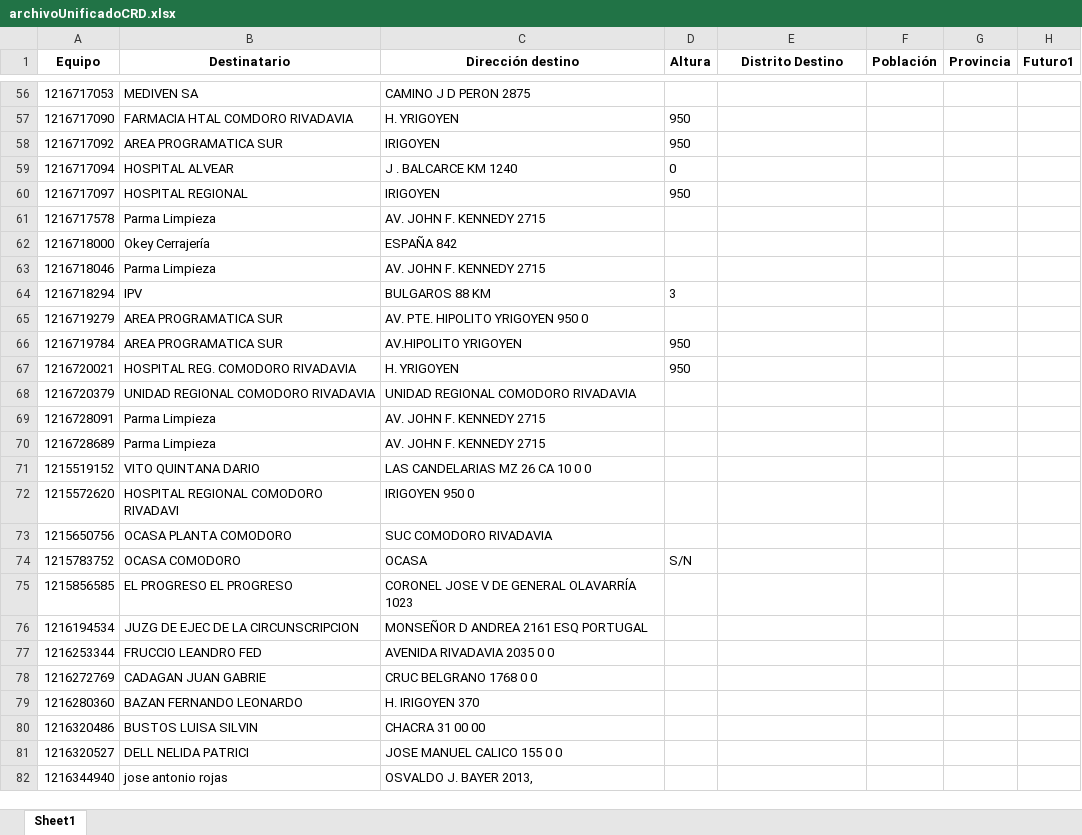
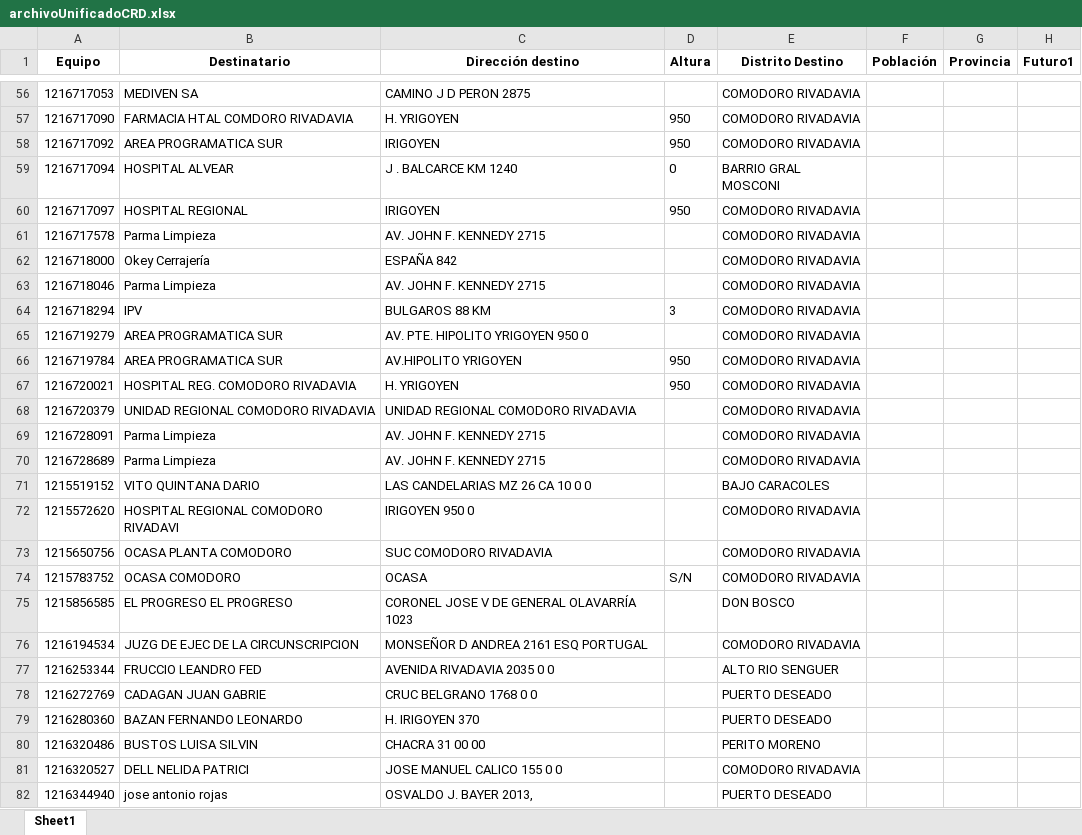
Before and after one commit to romanstaff04/unificar-archivos-ocasa, an Excel workbook: archivoUnificadoCRD.xlsx, sheet Sheet1, drawn as a sheet; only a part is shown, gaps mark what is left out; values as stored, in another font and other column widths than the file's, no borders; the diff covers the shown part only; the diff names each change by its address in the sheet, - before the commit and + after, or states it on an @@ line.

```diff
--- a/archivoUnificadoCRD.xlsx (sheet Sheet1)
+++ b/archivoUnificadoCRD.xlsx (sheet Sheet1)
-E56:E58 (Distrito Destino): (empty)
+E56:E58 (Distrito Destino): COMODORO RIVADAVIA
-E59 (Distrito Destino): (empty)
+E59 (Distrito Destino): BARRIO GRAL MOSCONI
-E60:E70 (Distrito Destino): (empty)
+E60:E70 (Distrito Destino): COMODORO RIVADAVIA
-E71 (Distrito Destino): (empty)
+E71 (Distrito Destino): BAJO CARACOLES
-E72:E74 (Distrito Destino): (empty)
+E72:E74 (Distrito Destino): COMODORO RIVADAVIA
-E75 (Distrito Destino): (empty)
+E75 (Distrito Destino): DON BOSCO
-E76 (Distrito Destino): (empty)
+E76 (Distrito Destino): COMODORO RIVADAVIA
-E77 (Distrito Destino): (empty)
+E77 (Distrito Destino): ALTO RIO SENGUER
-E78:E79 (Distrito Destino): (empty)
+E78:E79 (Distrito Destino): PUERTO DESEADO
-E80 (Distrito Destino): (empty)
+E80 (Distrito Destino): PERITO MORENO
-E81 (Distrito Destino): (empty)
+E81 (Distrito Destino): COMODORO RIVADAVIA
-E82 (Distrito Destino): (empty)
+E82 (Distrito Destino): PUERTO DESEADO
```
Also changed, not shown: 154 edited cells elsewhere in this sheet, BAJADA1 CRD 12-05.xlsx, BAJADA2 CRD 12-05.xlsx, 3 other files.
